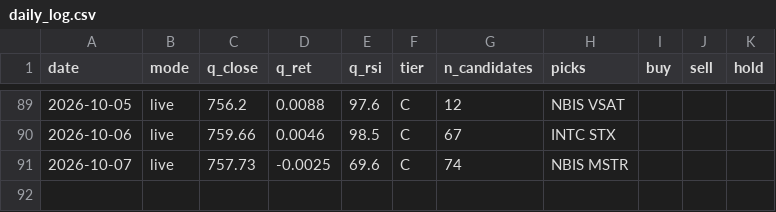
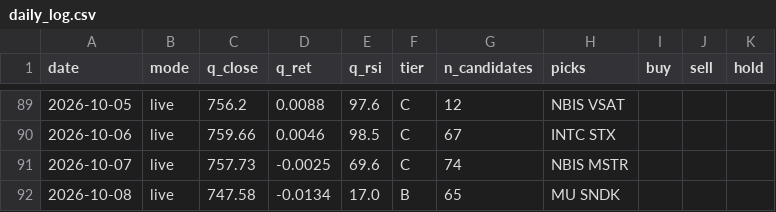
Before and after one commit to exodus611/nasdaq-eod-momentum-scanner, a CSV file: state/daily_log.csv, drawn as a sheet; only a part is shown, gaps mark what is left out.

```diff
--- a/state/daily_log.csv
+++ b/state/daily_log.csv
@@ -91 +91,2 @@ date,mode,q_close,q_ret,q_rsi,tier,n_candidates,picks,buy,sell,hold
 2026-10-07,live,757.73,-0.0025,69.6,C,74,NBIS MSTR,,,
+2026-10-08,live,747.58,-0.0134,17.0,B,65,MU SNDK,,,
```
Also changed, not shown: state/journal.csv, 5 other files.
